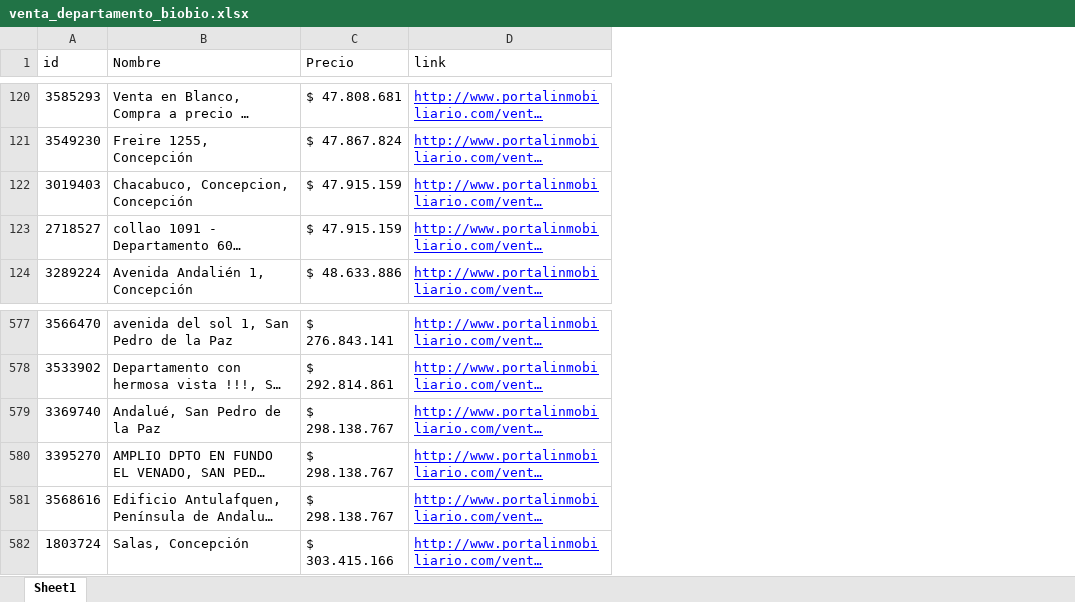
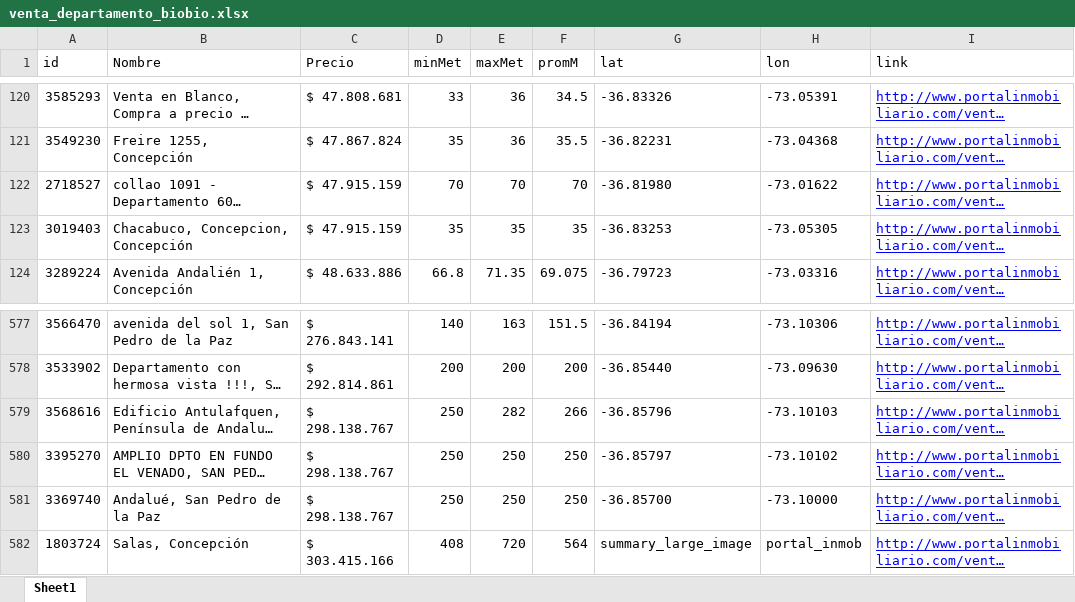
Before and after one commit to demianschkolnik/PropertyScrapper, an Excel workbook: venta_departamento_biobio.xlsx, sheet Sheet1, drawn as a sheet; only a part is shown, gaps mark what is left out; long unchanged cells end in …; values as stored, in another font and other column widths than the file's, no borders; the diff covers the shown part only; the diff names each change by its address in the sheet, - before the commit and + after, or states it on an @@ line.

```diff
--- a/venta_departamento_biobio.xlsx (sheet Sheet1)
+++ b/venta_departamento_biobio.xlsx (sheet Sheet1)
+column D (minMet), rows 120-121: 33 | 35; rows 123-124: 35 | 66.8; rows 577-578: 140 | 200; rows 581-582: 250 | 408
+column E (maxMet), rows 120-121: 36 | 36; rows 123-124: 35 | 71.35; rows 577-578: 163 | 200; rows 581-582: 250 | 720
+column F (promM), rows 120-121: 34.5 | 35.5; rows 123-124: 35 | 69.075; rows 577-578: 151.5 | 200; rows 581-582: 250 | 564
+column G (lat), rows 120-121: -36.83326 | -36.82231; rows 123-124: -36.83253 | -36.79723; rows 577-578: -36.84194 | -36.85440; rows 581-582: -36.85700 | summary_large_image
+column H (lon), rows 120-121: -73.05391 | -73.04368; rows 123-124: -73.05305 | -73.03316; rows 577-578: -73.10306 | -73.09630; rows 581-582: -73.10000 | portal_inmob
@@ row 123 moved to row 122: 2718527 @@
@@ row 581 moved to row 579: 3568616 @@
```
Also changed, not shown: 10 added rows, 10 removed rows and 17 moved rows elsewhere in this sheet, venta_departamento_antofagasta.xlsx, venta_departamento_coquimbo.xlsx, 12 other files.
